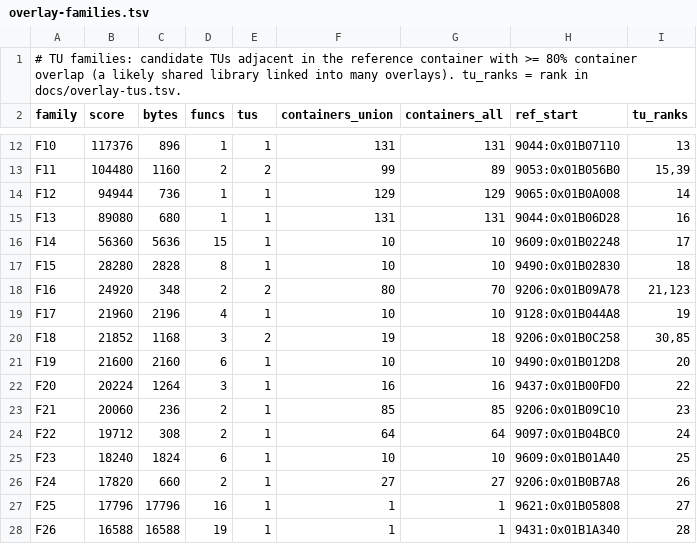
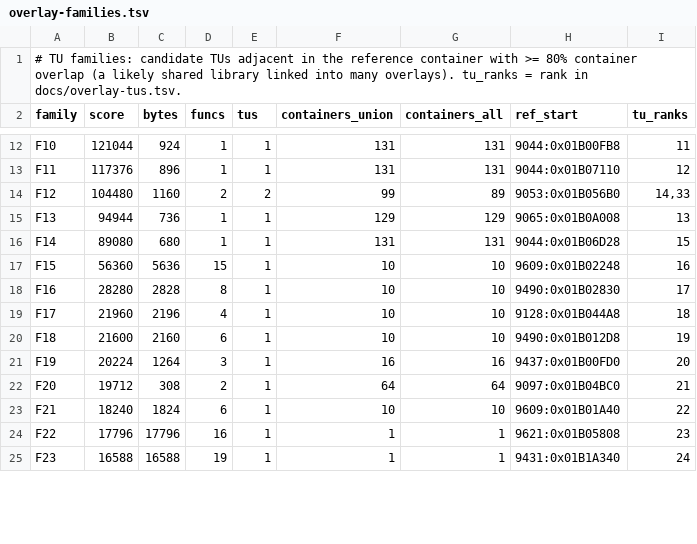
Before and after one commit to khasinski/final-fantasy-x-decomp, a TSV file: docs/overlay-families.tsv, drawn as a sheet; only a part is shown, gaps mark what is left out; removed rows and columns are numbered as before the commit, all else as after; the diff covers the shown part only; the diff names each change by its address in the sheet, - before the commit and + after, or states it on an @@ line.

```diff
--- a/docs/overlay-families.tsv
+++ b/docs/overlay-families.tsv
-B12 (score): 117376
+B12 (score): 121044
-C12 (bytes): 896
+C12 (bytes): 924
-H12 (ref_start): 9044:0x01B07110
+H12 (ref_start): 9044:0x01B00FB8
-I12 (tu_ranks): 13
+I12 (tu_ranks): 11
+row 13: F11 | 117376 | 896 | 1 | 1 | 131 | 131 | 9044:0x01B07110 | 12
-A14 (family): F11
+A14 (family): F12
-I14 (tu_ranks): 15,39
+I14 (tu_ranks): 14,33
-A15 (family): F12
+A15 (family): F13
-I15 (tu_ranks): 14
+I15 (tu_ranks): 13
-A16 (family): F13
+A16 (family): F14
-I16 (tu_ranks): 16
+I16 (tu_ranks): 15
-A17 (family): F14
+A17 (family): F15
-I17 (tu_ranks): 17
+I17 (tu_ranks): 16
-A18 (family): F15
+A18 (family): F16
-I18 (tu_ranks): 18
+I18 (tu_ranks): 17
-row 18: F16 | 24920 | 348 | 2 | 2 | 80 | 70 | 9206:0x01B09A78 | 21,123
-I19 (tu_ranks): 19
+I19 (tu_ranks): 18
-row 20: F18 | 21852 | 1168 | 3 | 2 | 19 | 18 | 9206:0x01B0C258 | 30,85
-A20 (family): F19
+A20 (family): F18
-I20 (tu_ranks): 20
+I20 (tu_ranks): 19
-A21 (family): F20
+A21 (family): F19
-I21 (tu_ranks): 22
+I21 (tu_ranks): 20
-row 23: F21 | 20060 | 236 | 2 | 1 | 85 | 85 | 9206:0x01B09C10 | 23
-A22 (family): F22
+A22 (family): F20
-I22 (tu_ranks): 24
+I22 (tu_ranks): 21
-A23 (family): F23
+A23 (family): F21
-I23 (tu_ranks): 25
+I23 (tu_ranks): 22
-row 26: F24 | 17820 | 660 | 2 | 1 | 27 | 27 | 9206:0x01B0B7A8 | 26
-A24 (family): F25
+A24 (family): F22
-I24 (tu_ranks): 27
+I24 (tu_ranks): 23
-A25 (family): F26
+A25 (family): F23
-I25 (tu_ranks): 28
+I25 (tu_ranks): 24
```
Also changed, not shown: 4 added rows, 1 removed row and 79 edited cells elsewhere in this file, docs/overlay-ranking.tsv, docs/overlay-tus.tsv, 29 other files.
